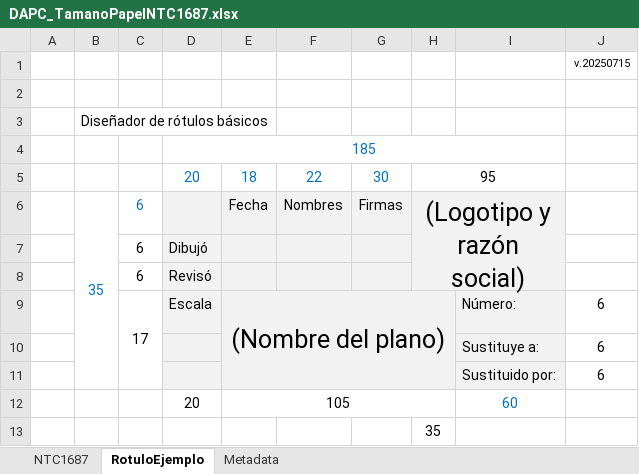
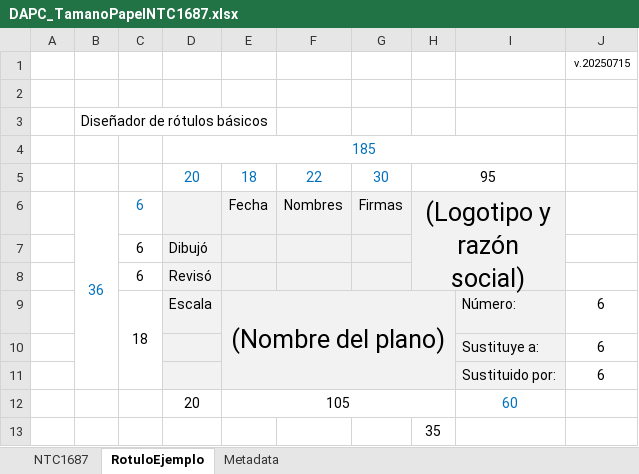
Before and after one commit to rcfdtools/R.DAPC, an Excel workbook: file/table/DAPC_TamanoPapelNTC1687.xlsx, sheet RotuloEjemplo, drawn as a sheet; values as stored, in another font and other column widths than the file's, no borders; charts and pictures not drawn; the diff names each change by its address in the sheet, - before the commit and + after, or states it on an @@ line.

```diff
--- a/file/table/DAPC_TamanoPapelNTC1687.xlsx (sheet RotuloEjemplo)
+++ b/file/table/DAPC_TamanoPapelNTC1687.xlsx (sheet RotuloEjemplo)
-B6: 35
+B6: 36
-C9: 17
+C9: 18
```
Also changed, not shown: 3 other files.
